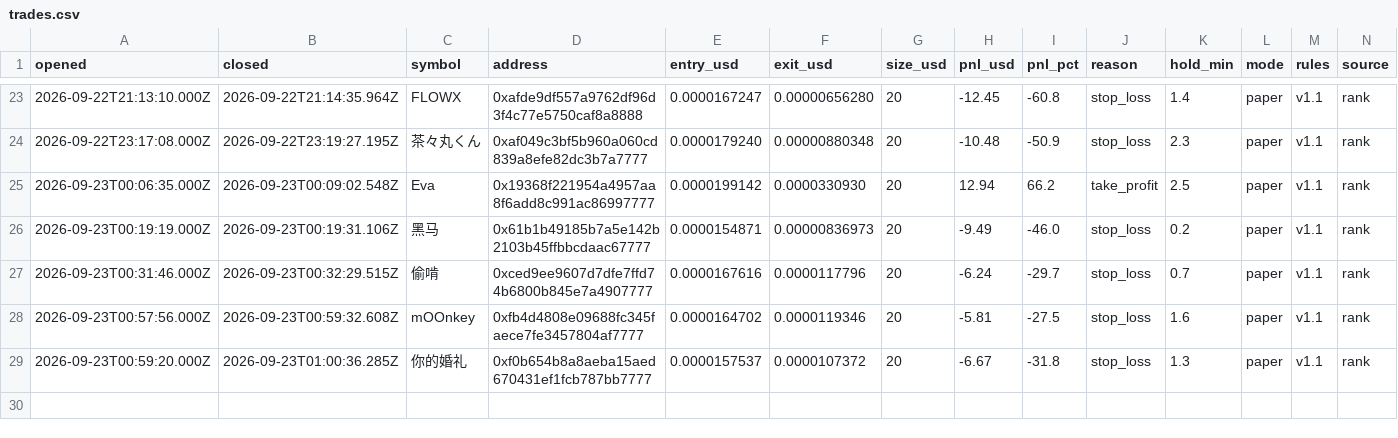
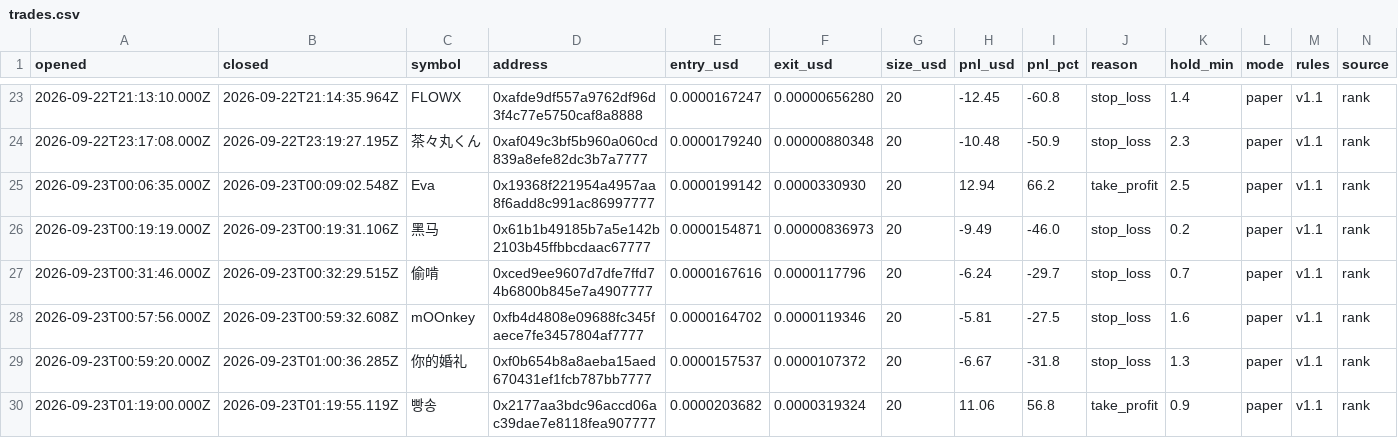
Before and after one commit to volodya-builder/gmgn-bot-dashboard, a CSV file: trades.csv, drawn as a sheet; only a part is shown, gaps mark what is left out; rows hold the shown columns only; the diff names each change by its address in the sheet, - before the commit and + after, or states it on an @@ line.

```diff
--- a/trades.csv
+++ b/trades.csv
+row 30: 2026-09-23T01:19:00.000Z | 2026-09-23T01:19:55.119Z | 빵송 | 0x2177aa3bdc96accd06ac39dae7e8118fea907777 | 0.0000203682 | 0.0000319324 | 20 | 11.06 | 56.8 | take_profit | 0.9 | paper | v1.1 | rank
```
Also changed, not shown: 6 other files.
